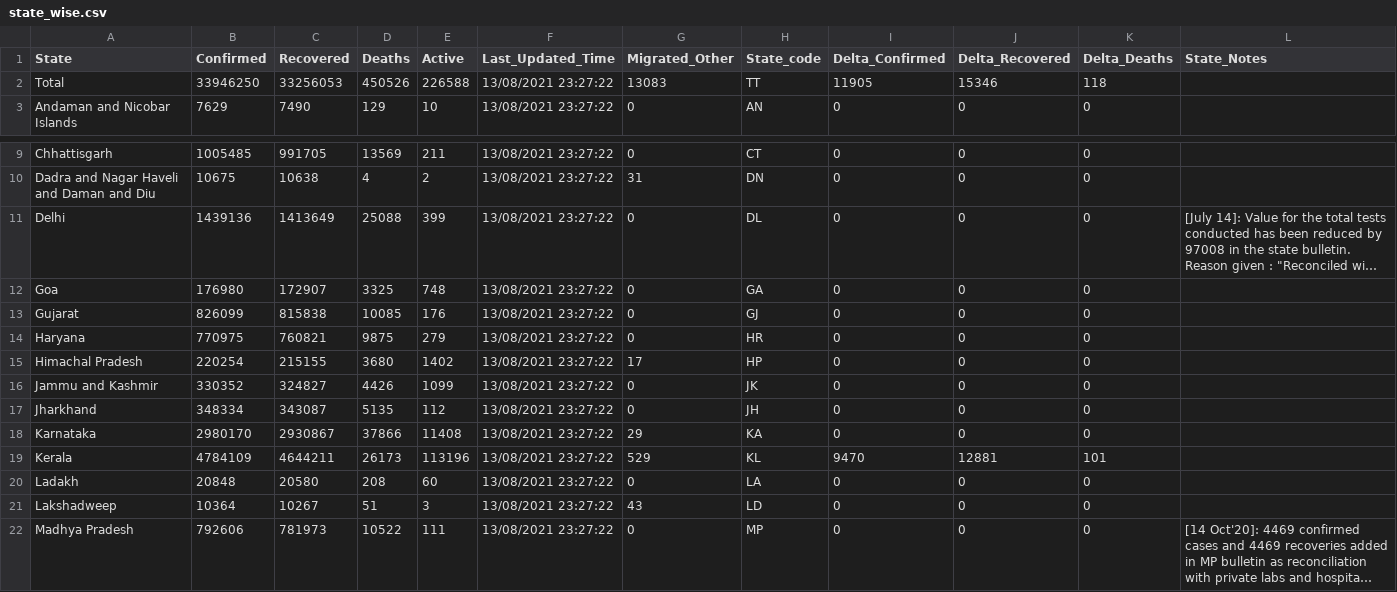
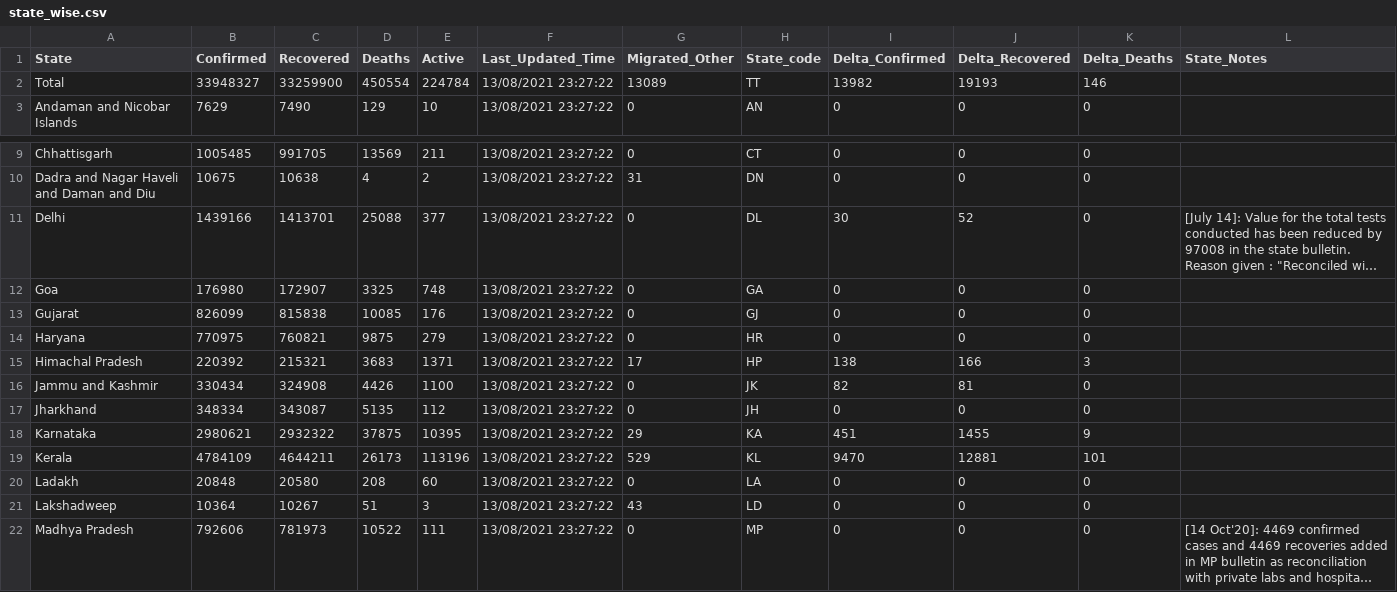
Before and after one commit to covid19india/data, a CSV file: csv/latest/state_wise.csv, drawn as a sheet; only a part is shown, gaps mark what is left out; long unchanged cells end in …; the diff covers the shown part only; the diff names each change by its address in the sheet, - before the commit and + after, or states it on an @@ line.

```diff
--- a/csv/latest/state_wise.csv
+++ b/csv/latest/state_wise.csv
-B2 (Confirmed): 33946250
+B2 (Confirmed): 33948327
-C2 (Recovered): 33256053
+C2 (Recovered): 33259900
-D2 (Deaths): 450526
+D2 (Deaths): 450554
-E2 (Active): 226588
+E2 (Active): 224784
-G2 (Migrated_Other): 13083
+G2 (Migrated_Other): 13089
-I2 (Delta_Confirmed): 11905
+I2 (Delta_Confirmed): 13982
-J2 (Delta_Recovered): 15346
+J2 (Delta_Recovered): 19193
-K2 (Delta_Deaths): 118
+K2 (Delta_Deaths): 146
-B11 (Confirmed): 1439136
+B11 (Confirmed): 1439166
-C11 (Recovered): 1413649
+C11 (Recovered): 1413701
-E11 (Active): 399
+E11 (Active): 377
-I11 (Delta_Confirmed): 0
+I11 (Delta_Confirmed): 30
-J11 (Delta_Recovered): 0
+J11 (Delta_Recovered): 52
-B15 (Confirmed): 220254
+B15 (Confirmed): 220392
-C15 (Recovered): 215155
+C15 (Recovered): 215321
-D15 (Deaths): 3680
+D15 (Deaths): 3683
-E15 (Active): 1402
+E15 (Active): 1371
-I15 (Delta_Confirmed): 0
+I15 (Delta_Confirmed): 138
-J15 (Delta_Recovered): 0
+J15 (Delta_Recovered): 166
-K15 (Delta_Deaths): 0
+K15 (Delta_Deaths): 3
-B16 (Confirmed): 330352
+B16 (Confirmed): 330434
-C16 (Recovered): 324827
+C16 (Recovered): 324908
-E16 (Active): 1099
+E16 (Active): 1100
-I16 (Delta_Confirmed): 0
+I16 (Delta_Confirmed): 82
-J16 (Delta_Recovered): 0
+J16 (Delta_Recovered): 81
-B18 (Confirmed): 2980170
+B18 (Confirmed): 2980621
-C18 (Recovered): 2930867
+C18 (Recovered): 2932322
-D18 (Deaths): 37866
+D18 (Deaths): 37875
-E18 (Active): 11408
+E18 (Active): 10395
-I18 (Delta_Confirmed): 0
+I18 (Delta_Confirmed): 451
-J18 (Delta_Recovered): 0
+J18 (Delta_Recovered): 1455
-K18 (Delta_Deaths): 0
+K18 (Delta_Deaths): 9
```
Also changed, not shown: 23 edited cells elsewhere in this file, csv/latest/district_wise.csv, csv/latest/states.csv, 25 other files.
